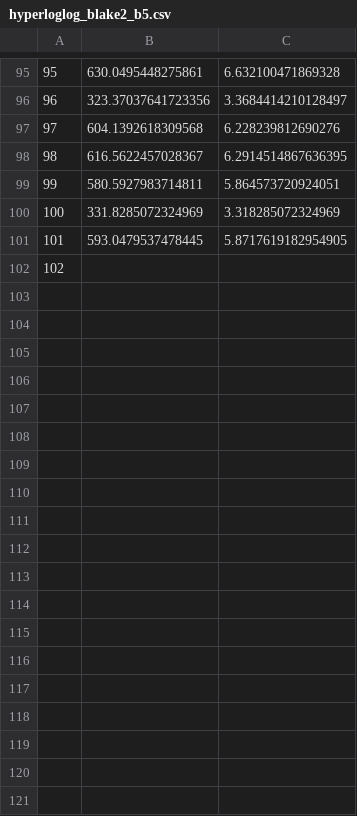
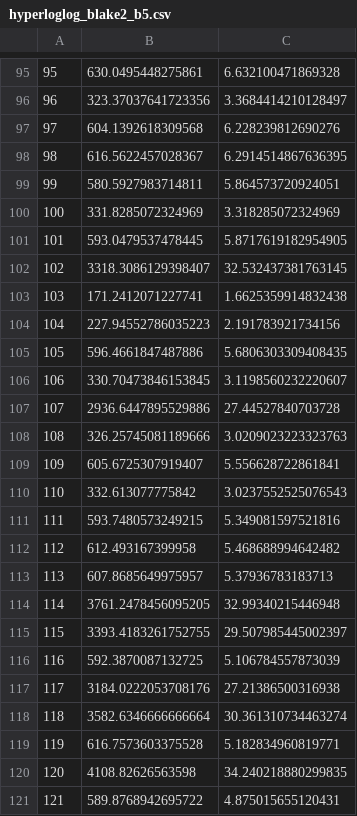
Before and after one commit to JanuszWitkowski/analysis-of-algorithms, a CSV file: lab3/results/hyperloglog_blake2_b5.csv, drawn as a sheet; only a part is shown, gaps mark what is left out; the diff covers the shown part only.

```diff
--- a/lab3/results/hyperloglog_blake2_b5.csv
+++ b/lab3/results/hyperloglog_blake2_b5.csv
@@ -101,2 +101,21 @@
 101;593.0479537478445;5.8717619182954905
-102
+102;3318.3086129398407;32.532437381763145
+103;171.2412071227741;1.6625359914832438
+104;227.94552786035223;2.191783921734156
+105;596.4661847487886;5.6806303309408435
+106;330.70473846153845;3.1198560232220607
+107;2936.6447895529886;27.44527840703728
+108;326.25745081189666;3.0209023223323763
+109;605.6725307919407;5.556628722861841
+110;332.613077775842;3.0237552525076543
+111;593.7480573249215;5.349081597521816
+112;612.493167399958;5.468688994642482
+113;607.8685649975957;5.37936783183713
+114;3761.2478456095205;32.99340215446948
+115;3393.4183261752755;29.507985445002397
+116;592.3870087132725;5.106784557873039
+117;3184.0222053708176;27.21386500316938
+118;3582.6346666666664;30.361310734463274
+119;616.7573603375528;5.182834960819771
+120;4108.82626563598;34.240218880299835
+121;589.8768942695722;4.875015655120431
```
Also changed, not shown: 41 added rows elsewhere in this file, 7 other files.
